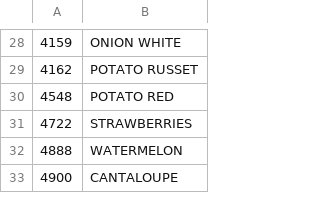
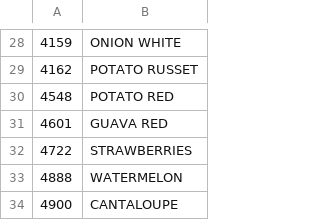
Before and after one commit to mekasone/grocerystore, a CSV file: sample_plu_database.csv, drawn as a sheet; only a part is shown, gaps mark what is left out.

Commit message:
Updated

```diff
--- a/sample_plu_database.csv
+++ b/sample_plu_database.csv
@@ -30,2 +30,3 @@
 4548,POTATO RED
+4601,GUAVA RED
 4722,STRAWBERRIES
```
